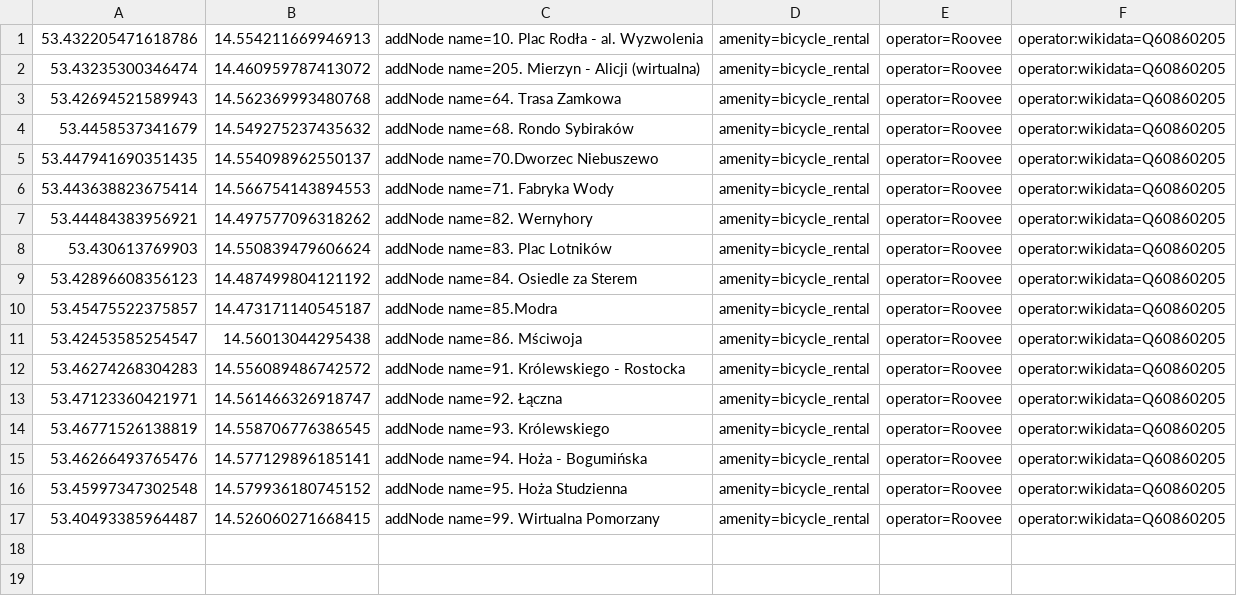
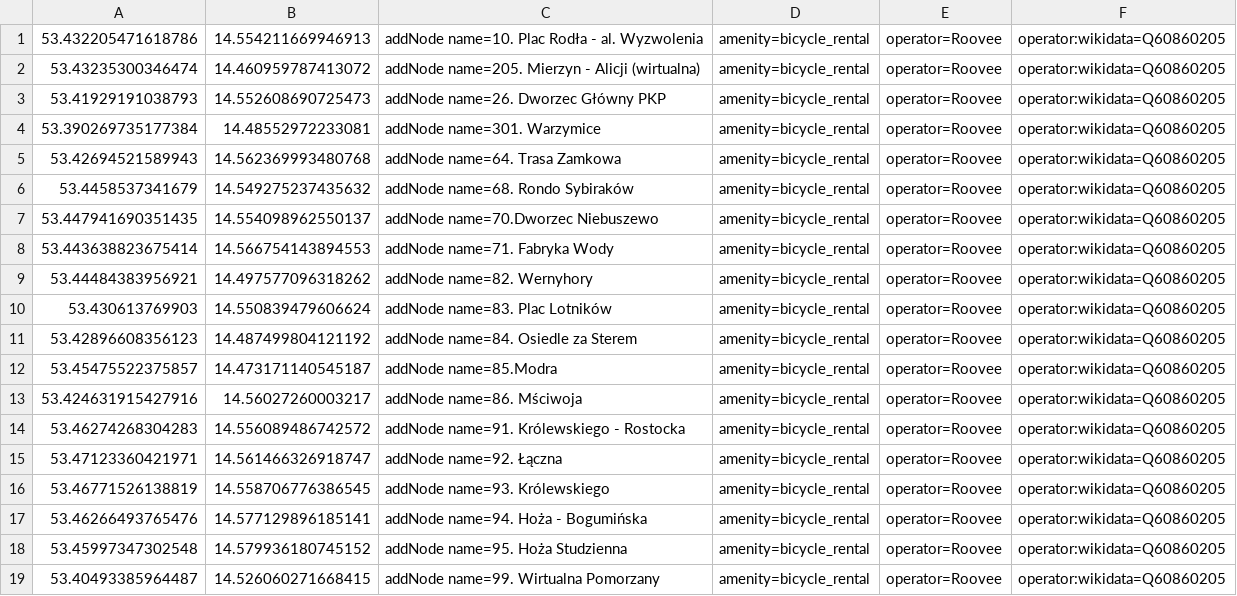
Before and after one commit to starsep/RooveeOSM, a CSV file: szczecin.csv, drawn as a sheet.

```diff
--- a/szczecin.csv
+++ b/szczecin.csv
@@ -2,2 +2,4 @@
 53.43235300346474,14.460959787413072,addNode name=205. Mierzyn - Alicji (wirtualna) ,amenity=bicycle_rental,operator=Roovee,operator:wikidata=Q60860205
+53.41929191038793,14.552608690725473,addNode name=26. Dworzec Główny PKP,amenity=bicycle_rental,operator=Roovee,operator:wikidata=Q60860205
+53.390269735177384,14.48552972233081,addNode name=301. Warzymice,amenity=bicycle_rental,operator=Roovee,operator:wikidata=Q60860205
 53.42694521589943,14.562369993480768,addNode name=64. Trasa Zamkowa,amenity=bicycle_rental,operator=Roovee,operator:wikidata=Q60860205
@@ -10,3 +12,3 @@
 53.45475522375857,14.473171140545187,addNode name=85.Modra,amenity=bicycle_rental,operator=Roovee,operator:wikidata=Q60860205
-53.42453585254547,14.56013044295438,addNode name=86. Mściwoja,amenity=bicycle_rental,operator=Roovee,operator:wikidata=Q60860205
+53.424631915427916,14.56027260003217,addNode name=86. Mściwoja,amenity=bicycle_rental,operator=Roovee,operator:wikidata=Q60860205
 53.46274268304283,14.556089486742572,addNode name=91. Królewskiego - Rostocka,amenity=bicycle_rental,operator=Roovee,operator:wikidata=Q60860205
```
Also changed, not shown: ostroleka.csv, scinawa.csv, 48 other files.
